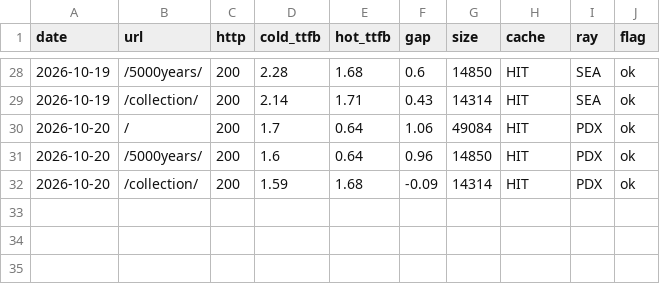
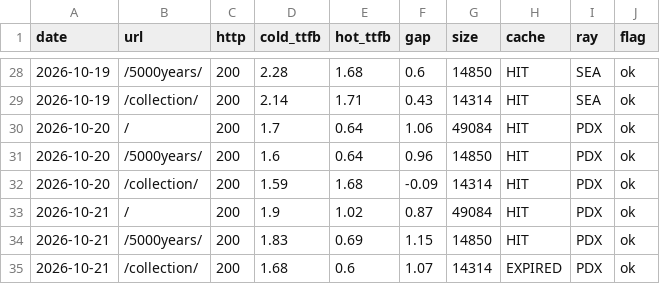
Before and after one commit to GeekBilly/theseventhrealm, a CSV file: 11-运营/data/perf-站点性能.csv, drawn as a sheet; only a part is shown, gaps mark what is left out.

```diff
--- a/11-运营/data/perf-站点性能.csv
+++ b/11-运营/data/perf-站点性能.csv
@@ -32 +32,4 @@ date,url,http,cold_ttfb,hot_ttfb,gap,size,cache,ray,flag
 2026-10-20,/collection/,200,1.59,1.68,-0.09,14314,HIT,PDX,ok
+2026-10-21,/,200,1.9,1.02,0.87,49084,HIT,PDX,ok
+2026-10-21,/5000years/,200,1.83,0.69,1.15,14850,HIT,PDX,ok
+2026-10-21,/collection/,200,1.68,0.6,1.07,14314,EXPIRED,PDX,ok
```
Also changed, not shown: 04-市场/03-推广获客/数据回收/站点分析/站点数据.csv, 11-运营/data/credits-budget.csv, 12 other files.
